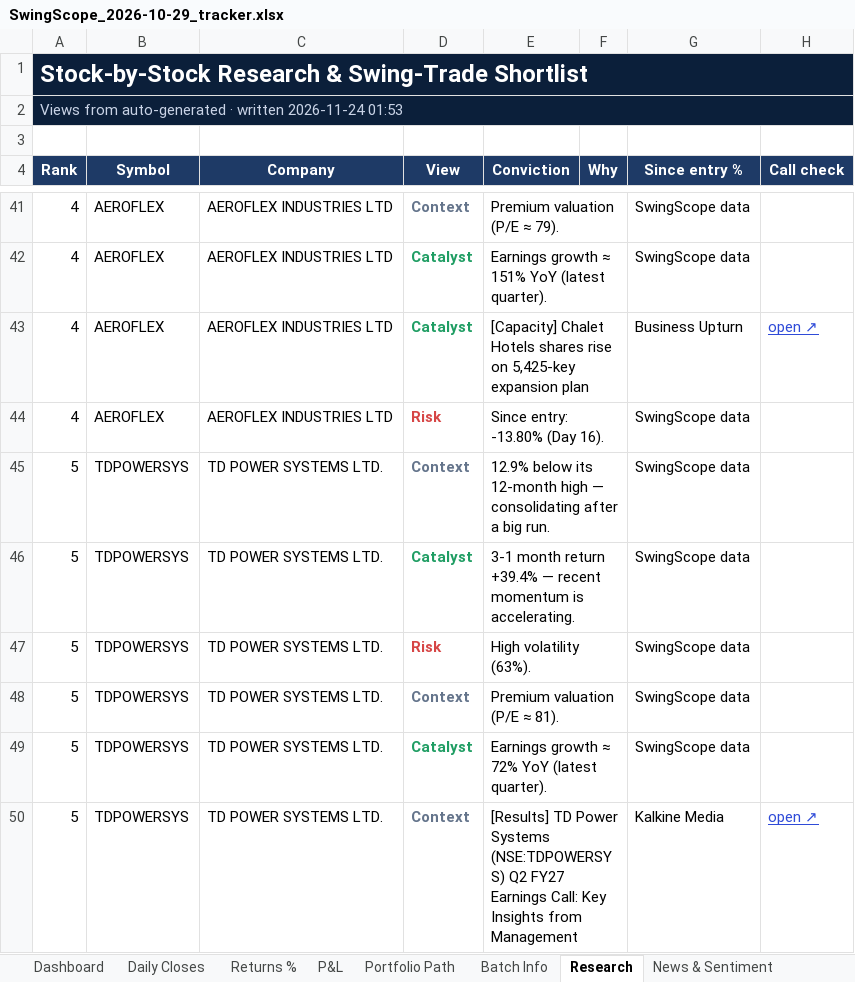
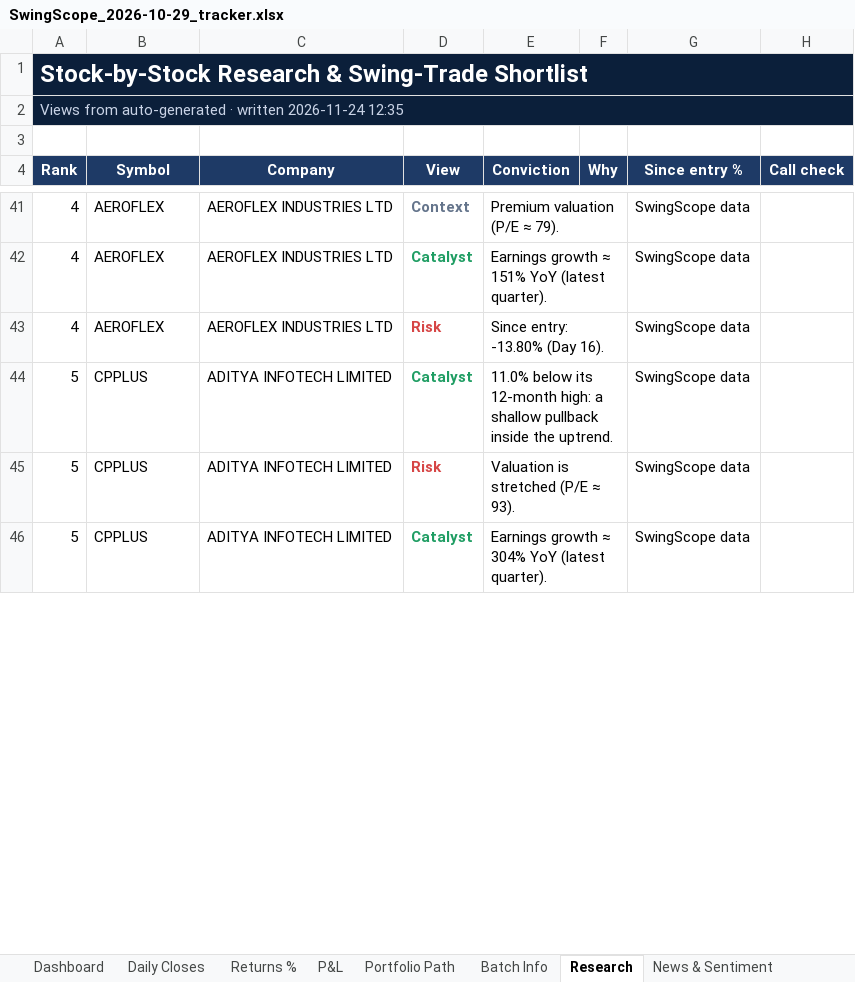
Before and after one commit to compukidsdgp-creator/Swing-Card, an Excel workbook: data/batches/2026-10-29/SwingScope_2026-10-29_tracker.xlsx, sheet Research, drawn as a sheet; only a part is shown, gaps mark what is left out; values as stored, in another font and other column widths than the file's, no borders; conditional formats not drawn; removed rows and columns are numbered as before the commit, all else as after; the diff covers the shown part only; the diff names each change by its address in the sheet, - before the commit and + after, or states it on an @@ line.

```diff
--- a/data/batches/2026-10-29/SwingScope_2026-10-29_tracker.xlsx (sheet Research)
+++ b/data/batches/2026-10-29/SwingScope_2026-10-29_tracker.xlsx (sheet Research)
-A2 (Rank): …written 2026-11-24 01:53
+A2 (Rank): …written 2026-11-24 12:35
-row 43: 4 | AEROFLEX | AEROFLEX INDUSTRIES LTD | Catalyst | [Capacity] Chalet Hotels shares rise on 5,425-key expansion plan |  | Business Upturn | open ↗
-row 45: 5 | TDPOWERSYS | TD POWER SYSTEMS LTD. | Context | 12.9% below its 12-month high — consolidating after a big run. |  | SwingScope data
-B44:B45 (Symbol): TDPOWERSYS
+B44:B45 (Symbol): CPPLUS
-C44:C45 (Company): TD POWER SYSTEMS LTD.
+C44:C45 (Company): ADITYA INFOTECH LIMITED
-E44 (Conviction): 3-1 month return +39.4% — recent momentum is accelerating.
+E44 (Conviction): 11.0% below its 12-month high: a shallow pullback inside the uptrend.
-E45 (Conviction): High volatility (63%).
+E45 (Conviction): Valuation is stretched (P/E ≈ 93).
-row 48: 5 | TDPOWERSYS | TD POWER SYSTEMS LTD. | Context | Premium valuation (P/E ≈ 81). |  | SwingScope data
-B46 (Symbol): TDPOWERSYS
+B46 (Symbol): CPPLUS
-C46 (Company): TD POWER SYSTEMS LTD.
+C46 (Company): ADITYA INFOTECH LIMITED
-E46 (Conviction): Earnings growth ≈ 72% YoY (latest quarter).
+E46 (Conviction): Earnings growth ≈ 304% YoY (latest quarter).
-row 50: 5 | TDPOWERSYS | TD POWER SYSTEMS LTD. | Context | [Results] TD Power Systems (NSE:TDPOWERSYS) Q2 FY27 Earnings Call: Key Insights from Management |  | Kalkine Media | open ↗
```
Also changed, not shown: 4 added rows, 2 removed rows, 27 edited cells and cell formats elsewhere in this sheet, sheet News & Sentiment, sheet Dashboard, sheet Daily Closes, 3 other files.
